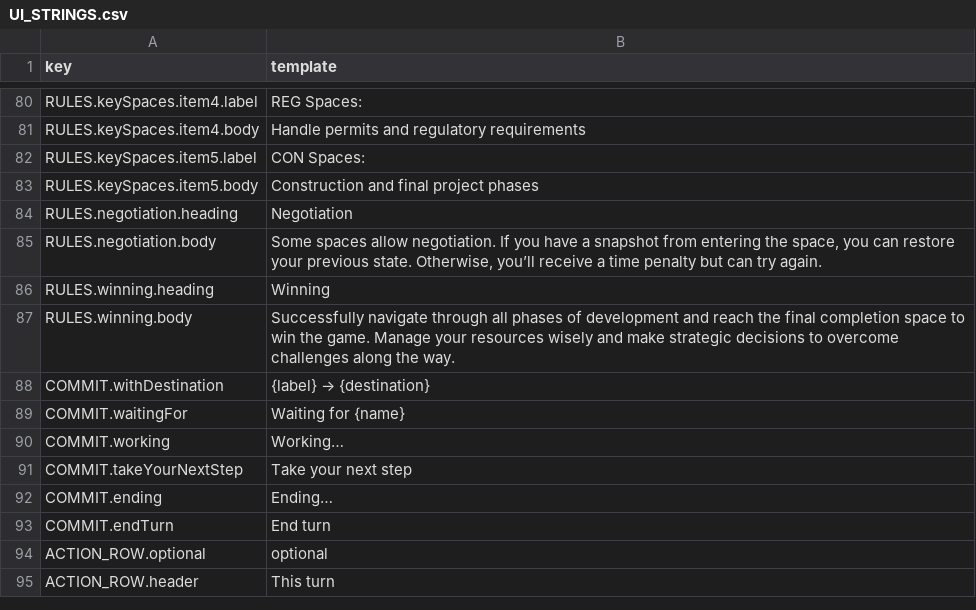
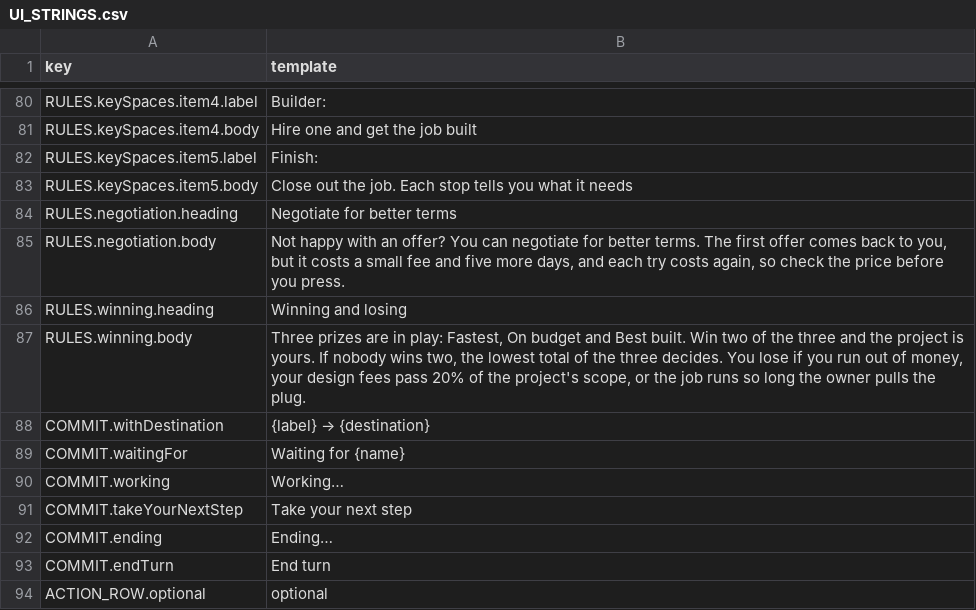
Before and after one commit to tomaszsb/Game_alpha, a CSV file: public/data/CLEAN_FILES/UI_STRINGS.csv, drawn as a sheet; only a part is shown, gaps mark what is left out; the shorter side is filled out with more unchanged rows; the diff covers the shown part only; the diff names each change by its address in the sheet, - before the commit and + after, or states it on an @@ line.

```diff
--- a/public/data/CLEAN_FILES/UI_STRINGS.csv
+++ b/public/data/CLEAN_FILES/UI_STRINGS.csv
-B80 (template): REG Spaces:
+B80 (template): Builder:
-B81 (template): Handle permits and regulatory requirements
+B81 (template): Hire one and get the job built
-B82 (template): CON Spaces:
+B82 (template): Finish:
-B83 (template): Construction and final project phases
+B83 (template): Close out the job. Each stop tells you what it needs
-B84 (template): Negotiation
+B84 (template): Negotiate for better terms
-B85 (template): Some spaces allow negotiation. If you have a snapshot from entering the space, you can restore your previous state. Otherwise, you’ll receive a time penalty but can try again.
+B85 (template): Not happy with an offer? You can negotiate for better terms. The first offer comes back to you, but it costs a small fee and five more days, and each try costs again, so check the price before you press.
-B86 (template): Winning
+B86 (template): Winning and losing
-B87 (template): Successfully navigate through all phases of development and reach the final completion space to win the game. Manage your resources wisely and make strategic decisions to overcome challenges along the way.
+B87 (template): Three prizes are in play: Fastest, On budget and Best built. Win two of the three and the project is yours. If nobody wins two, the lowest total of the three decides. You lose if you run out of money, your design fees pass 20% of the project's scope, or the job runs so long the owner pulls the plug.
```
Also changed, not shown: 23 edited cells elsewhere in this file, 7 other files.
